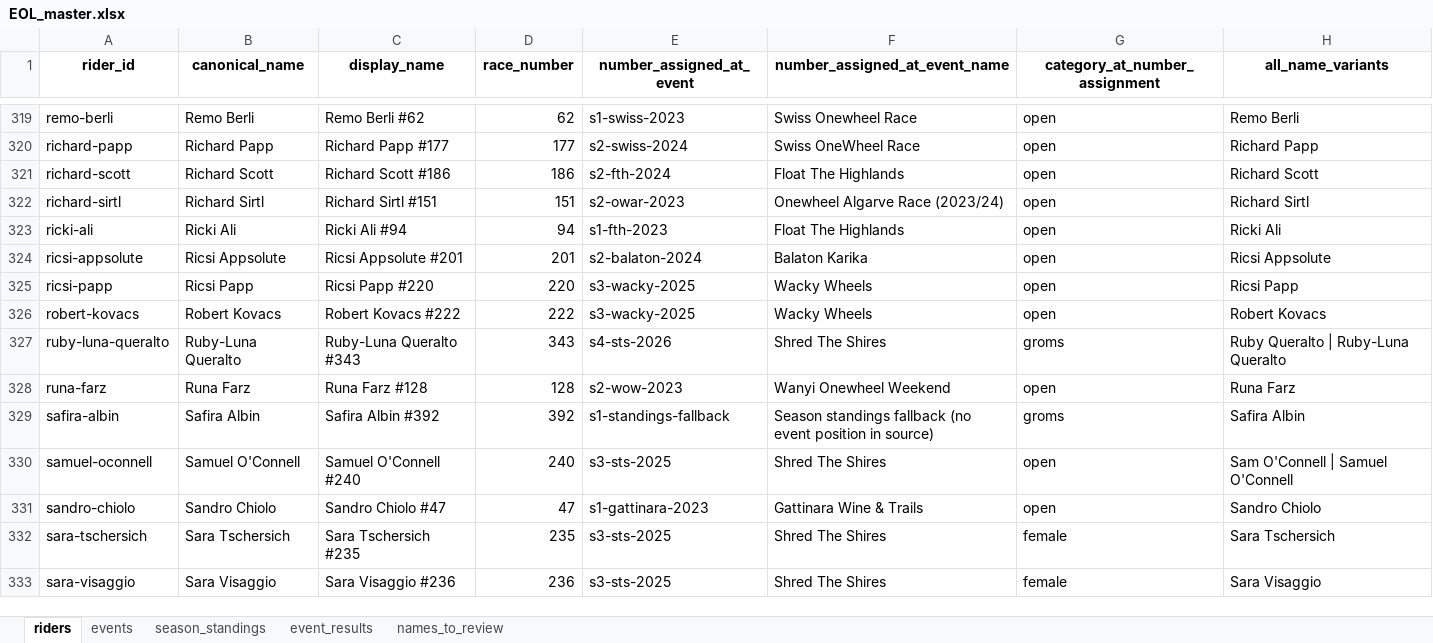
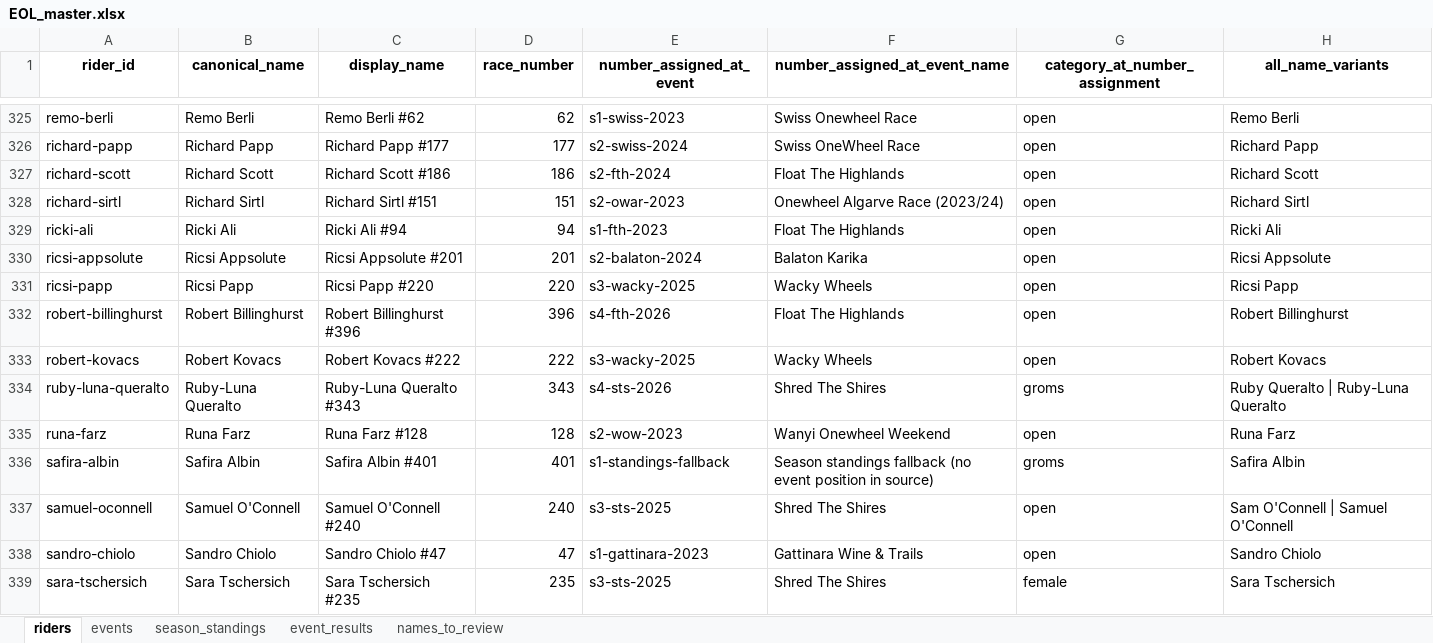
Before and after one commit to DT1000101/eol-racing-data, an Excel workbook: data/rankings/EOL_master.xlsx, sheet riders, drawn as a sheet; only a part is shown, gaps mark what is left out; the shorter side is filled out with more unchanged rows; values as stored, in another font and other column widths than the file's, no borders; addresses are those after the commit; the diff covers the shown part only; the diff names each change by its address in the sheet, - before the commit and + after, or states it on an @@ line.

```diff
--- a/data/rankings/EOL_master.xlsx (sheet riders)
+++ b/data/rankings/EOL_master.xlsx (sheet riders)
+row 332: robert-billinghurst | Robert Billinghurst | Robert Billinghurst #396 | 396 | s4-fth-2026 | Float The Highlands | open | Robert Billinghurst
-C336 (display_name): Safira Albin #392
+C336 (display_name): Safira Albin #401
-D336 (race_number): 392
+D336 (race_number): 401
```
Also changed, not shown: 8 added rows and 40 edited cells elsewhere in this sheet, sheet season_standings, sheet event_results, sheet names_to_review, 6 other files.
